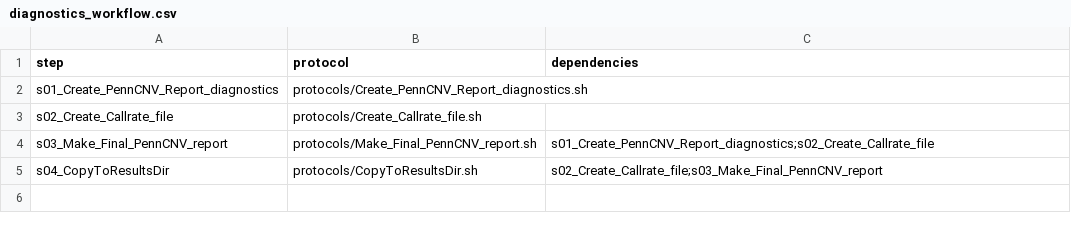
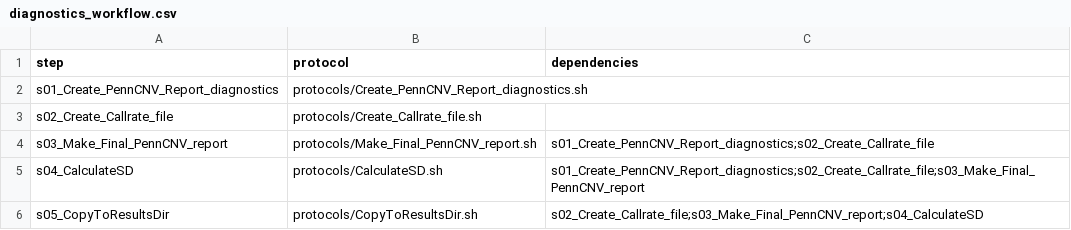
Before and after one commit to molgenis/GAP, a CSV file: diagnostics_workflow.csv, drawn as a sheet.

Commit message:
updates for diagnostics GAP pipeline

```diff
--- a/diagnostics_workflow.csv
+++ b/diagnostics_workflow.csv
@@ -4,2 +4,3 @@ s02_Create_Callrate_file,protocols/Create_Callrate_file.sh,
 s03_Make_Final_PennCNV_report,protocols/Make_Final_PennCNV_report.sh,s01_Create_PennCNV_Report_diagnostics;s02_Create_Callrate_file
-s04_CopyToResultsDir,protocols/CopyToResultsDir.sh,s02_Create_Callrate_file;s03_Make_Final_PennCNV_report
+s04_CalculateSD,protocols/CalculateSD.sh,s01_Create_PennCNV_Report_diagnostics;s02_Create_Callrate_file;s03_Make_Final_PennCNV_report
+s05_CopyToResultsDir,protocols/CopyToResultsDir.sh,s02_Create_Callrate_file;s03_Make_Final_PennCNV_report;s04_CalculateSD
```
Also changed, not shown: diagnostics_parameters.csv, 4 other files.
